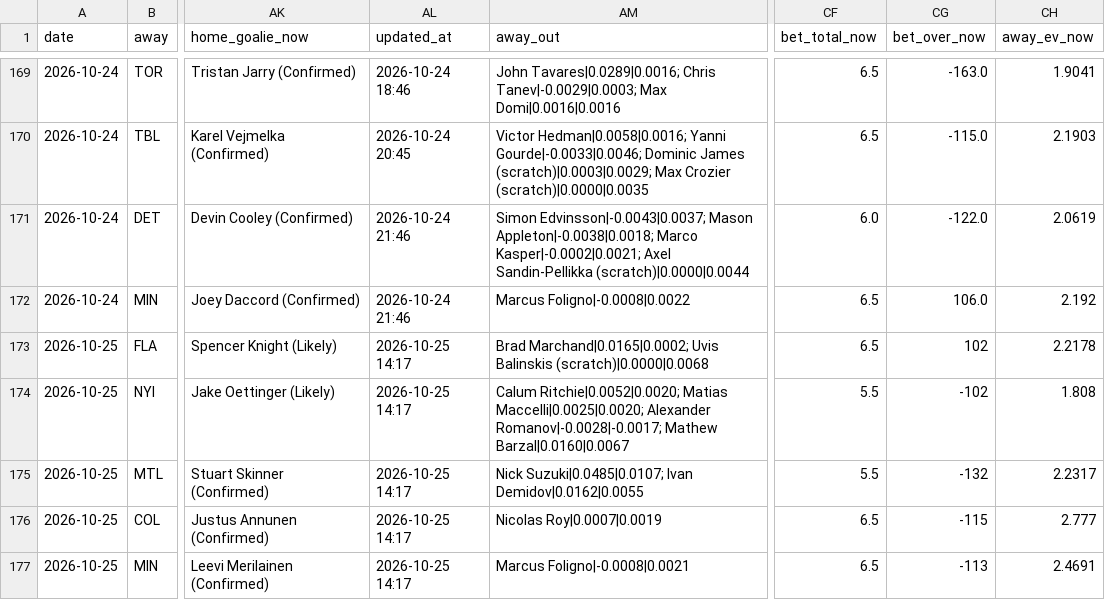
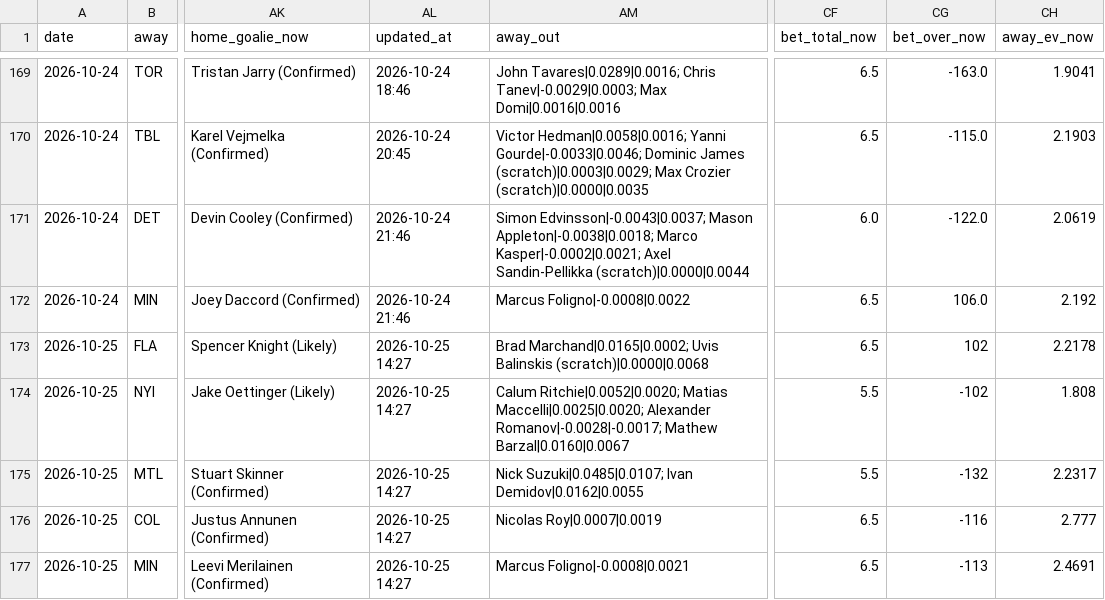
Before and after one commit to Prezbo8/NHL-total-model, a CSV file: data/paper_trades.csv, drawn as a sheet; only a part is shown, gaps mark what is left out; the diff names each change by its address in the sheet, - before the commit and + after, or states it on an @@ line.

```diff
--- a/data/paper_trades.csv
+++ b/data/paper_trades.csv
-AL173:AL177 (updated_at): 2026-10-25 14:17
+AL173:AL177 (updated_at): 2026-10-25 14:27
-CG176 (bet_over_now): -115
+CG176 (bet_over_now): -116
```
Also changed, not shown: 6 other files.
